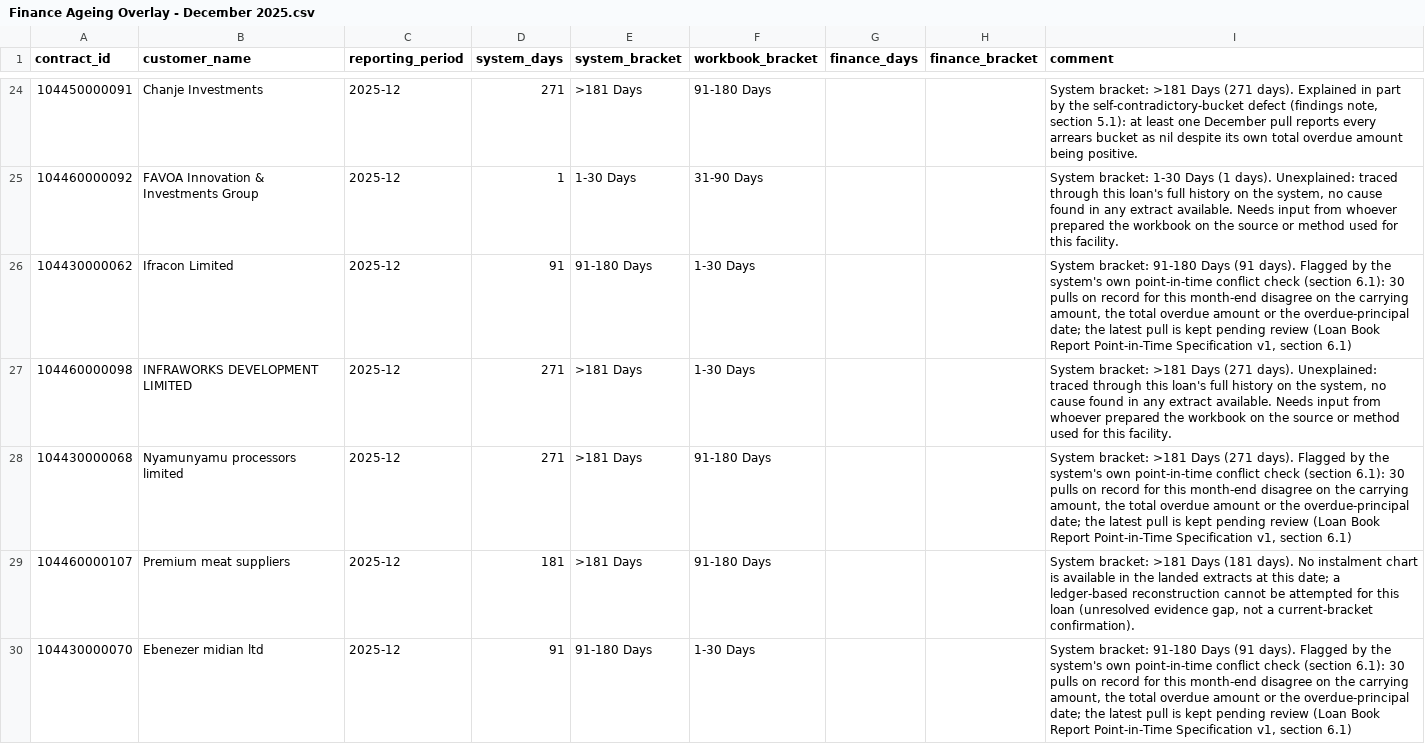
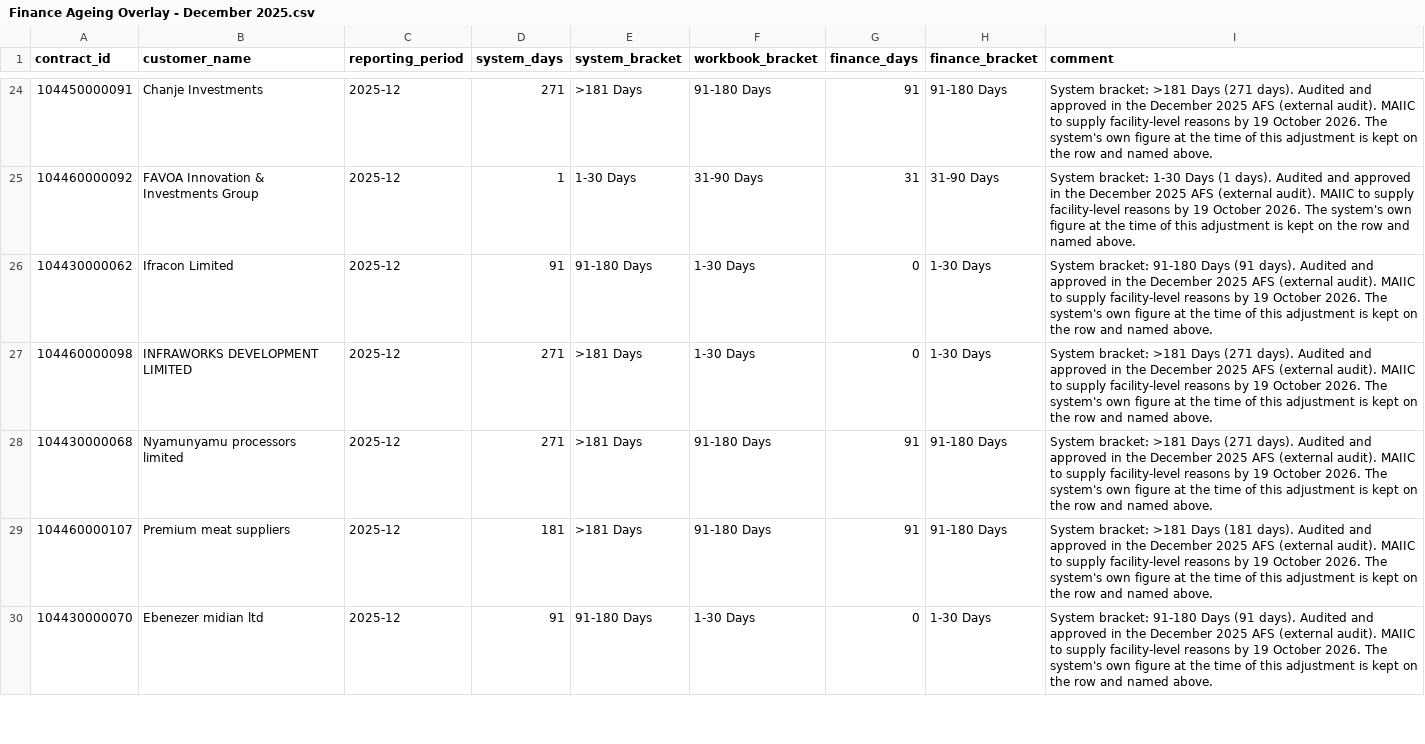
Before and after one commit to DupleixInstitute/MAICC-IFRS9, a CSV file: docs/bootstrap/models/Finance Ageing Overlay - December 2025.csv, drawn as a sheet; only a part is shown, gaps mark what is left out; the diff covers the shown part only.

```diff
--- a/docs/bootstrap/models/Finance Ageing Overlay - December 2025.csv
+++ b/docs/bootstrap/models/Finance Ageing Overlay - December 2025.csv
@@ -24,7 +24,7 @@ contract_id,customer_name,reporting_period,system_days,system_bracket,workbook_b
-104450000091,"Chanje Investments",2025-12,271,">181 Days","91-180 Days",,,"System bracket: >181 Days (271 days). Explained in part by the self-contradictory-bucket defect (findings note, section 5.1): at least one December pull reports every arrears bucket as nil despite its own total overdue amount being positive."
-104460000092,"FAVOA Innovation & Investments Group",2025-12,1,"1-30 Days","31-90 Days",,,"System bracket: 1-30 Days (1 days). Unexplained: traced through this loan's full history on the system, no cause found in any extract available. Needs input from whoever prepared the workbook on the source or method used for this facility."
-104430000062,"Ifracon Limited",2025-12,91,"91-180 Days","1-30 Days",,,"System bracket: 91-180 Days (91 days). Flagged by the system's own point-in-time conflict check (section 6.1): 30 pulls on record for this month-end disagree on the carrying amount, the total overdue amount or the overdue-principal date; the latest pull is kept pending review (Loan Book Report Point-in-Time Specification v1, section 6.1)"
-104460000098,"INFRAWORKS DEVELOPMENT LIMITED",2025-12,271,">181 Days","1-30 Days",,,"System bracket: >181 Days (271 days). Unexplained: traced through this loan's full history on the system, no cause found in any extract available. Needs input from whoever prepared the workbook on the source or method used for this facility."
-104430000068,"Nyamunyamu processors limited",2025-12,271,">181 Days","91-180 Days",,,"System bracket: >181 Days (271 days). Flagged by the system's own point-in-time conflict check (section 6.1): 30 pulls on record for this month-end disagree on the carrying amount, the total overdue amount or the overdue-principal date; the latest pull is kept pending review (Loan Book Report Point-in-Time Specification v1, section 6.1)"
-104460000107,"Premium meat suppliers",2025-12,181,">181 Days","91-180 Days",,,"System bracket: >181 Days (181 days). No instalment chart is available in the landed extracts at this date; a ledger-based reconstruction cannot be attempted for this loan (unresolved evidence gap, not a current-bracket confirmation)."
-104430000070,"Ebenezer midian ltd",2025-12,91,"91-180 Days","1-30 Days",,,"System bracket: 91-180 Days (91 days). Flagged by the system's own point-in-time conflict check (section 6.1): 30 pulls on record for this month-end disagree on the carrying amount, the total overdue amount or the overdue-principal date; the latest pull is kept pending review (Loan Book Report Point-in-Time Specification v1, section 6.1)"
+104450000091,"Chanje Investments",2025-12,271,">181 Days","91-180 Days",91,"91-180 Days","System bracket: >181 Days (271 days). Audited and approved in the December 2025 AFS (external audit). MAIIC to supply facility-level reasons by 19 October 2026. The system's own figure at the time of this adjustment is kept on the row and named above."
+104460000092,"FAVOA Innovation & Investments Group",2025-12,1,"1-30 Days","31-90 Days",31,"31-90 Days","System bracket: 1-30 Days (1 days). Audited and approved in the December 2025 AFS (external audit). MAIIC to supply facility-level reasons by 19 October 2026. The system's own figure at the time of this adjustment is kept on the row and named above."
+104430000062,"Ifracon Limited",2025-12,91,"91-180 Days","1-30 Days",0,"1-30 Days","System bracket: 91-180 Days (91 days). Audited and approved in the December 2025 AFS (external audit). MAIIC to supply facility-level reasons by 19 October 2026. The system's own figure at the time of this adjustment is kept on the row and named above."
+104460000098,"INFRAWORKS DEVELOPMENT LIMITED",2025-12,271,">181 Days","1-30 Days",0,"1-30 Days","System bracket: >181 Days (271 days). Audited and approved in the December 2025 AFS (external audit). MAIIC to supply facility-level reasons by 19 October 2026. The system's own figure at the time of this adjustment is kept on the row and named above."
+104430000068,"Nyamunyamu processors limited",2025-12,271,">181 Days","91-180 Days",91,"91-180 Days","System bracket: >181 Days (271 days). Audited and approved in the December 2025 AFS (external audit). MAIIC to supply facility-level reasons by 19 October 2026. The system's own figure at the time of this adjustment is kept on the row and named above."
+104460000107,"Premium meat suppliers",2025-12,181,">181 Days","91-180 Days",91,"91-180 Days","System bracket: >181 Days (181 days). Audited and approved in the December 2025 AFS (external audit). MAIIC to supply facility-level reasons by 19 October 2026. The system's own figure at the time of this adjustment is kept on the row and named above."
+104430000070,"Ebenezer midian ltd",2025-12,91,"91-180 Days","1-30 Days",0,"1-30 Days","System bracket: 91-180 Days (91 days). Audited and approved in the December 2025 AFS (external audit). MAIIC to supply facility-level reasons by 19 October 2026. The system's own figure at the time of this adjustment is kept on the row and named above."
```
Also changed, not shown: 87 edited cells elsewhere in this file, 6 other files.
